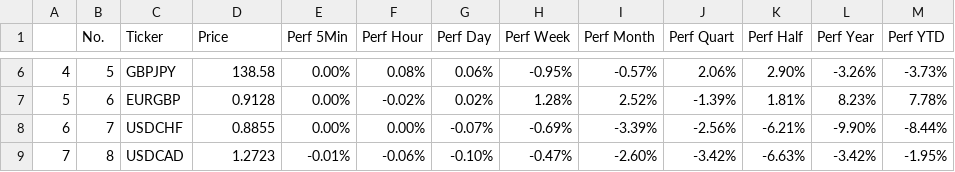
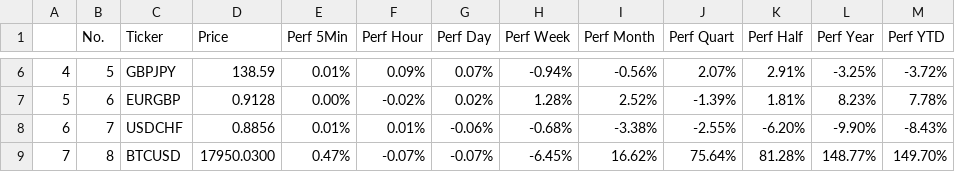
Before and after one commit to MillanUka/Forex-Scraping, a CSV file: data.csv, drawn as a sheet; only a part is shown, gaps mark what is left out; the diff covers the shown part only.

```diff
--- a/data.csv
+++ b/data.csv
@@ -6,4 +6,4 @@
-4,5,GBPJPY,138.58,0.00%,0.08%,0.06%,-0.95%,-0.57%,2.06%,2.90%,-3.26%,-3.73%
+4,5,GBPJPY,138.59,0.01%,0.09%,0.07%,-0.94%,-0.56%,2.07%,2.91%,-3.25%,-3.72%
 5,6,EURGBP,0.9128,0.00%,-0.02%,0.02%,1.28%,2.52%,-1.39%,1.81%,8.23%,7.78%
-6,7,USDCHF,0.8855,0.00%,0.00%,-0.07%,-0.69%,-3.39%,-2.56%,-6.21%,-9.90%,-8.44%
-7,8,USDCAD,1.2723,-0.01%,-0.06%,-0.10%,-0.47%,-2.60%,-3.42%,-6.63%,-3.42%,-1.95%
+6,7,USDCHF,0.8856,0.01%,0.01%,-0.06%,-0.68%,-3.38%,-2.55%,-6.20%,-9.90%,-8.43%
+7,8,BTCUSD,17950.0300,0.47%,-0.07%,-0.07%,-6.45%,16.62%,75.64%,81.28%,148.77%,149.70%
```
Also changed, not shown: 45 edited cells elsewhere in this file, 3 other files.
